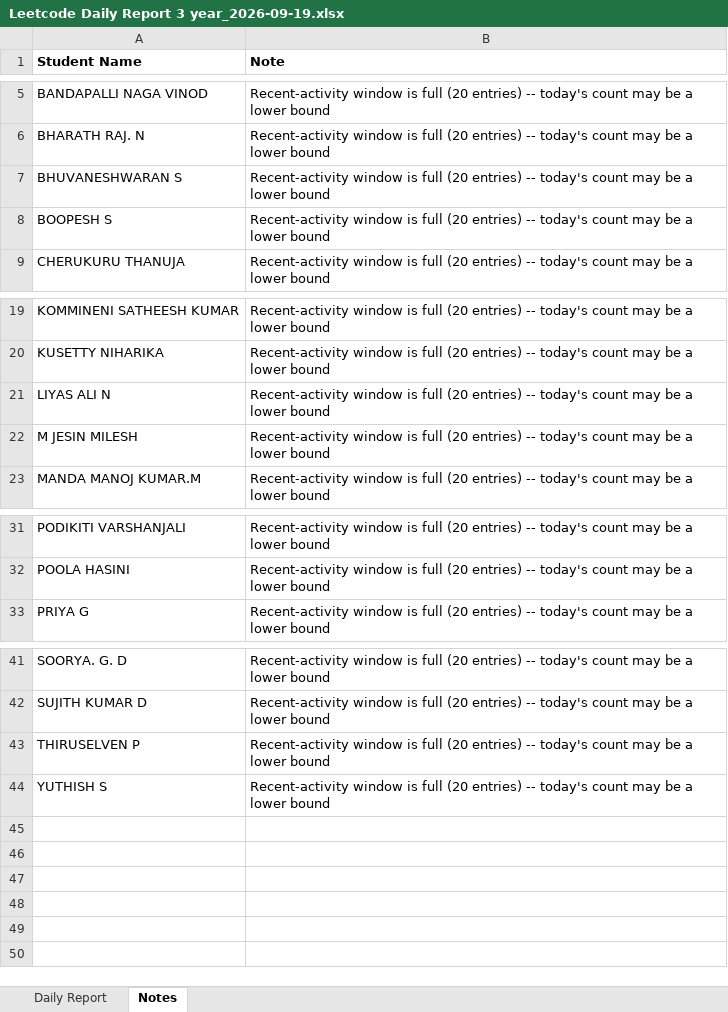
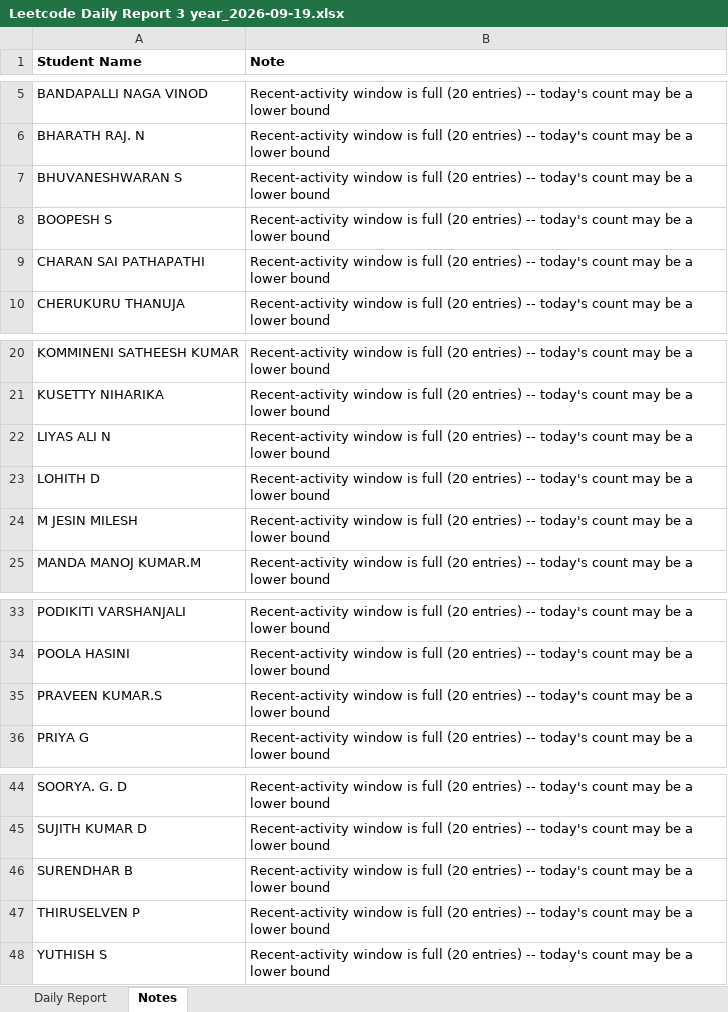
Before and after one commit to kalaimani-m/Leetcode-Automation, an Excel workbook: reports/Leetcode Daily Report 3 year_2026-09-19.xlsx, sheet Notes, drawn as a sheet; only a part is shown, gaps mark what is left out; values as stored, in another font and other column widths than the file's, no borders; the diff names each change by its address in the sheet, - before the commit and + after, or states it on an @@ line.

```diff
--- a/reports/Leetcode Daily Report 3 year_2026-09-19.xlsx (sheet Notes)
+++ b/reports/Leetcode Daily Report 3 year_2026-09-19.xlsx (sheet Notes)
+row 9: CHARAN SAI PATHAPATHI | Recent-activity window is full (20 entries) -- today's count may be a lower bound
+row 23: LOHITH D | Recent-activity window is full (20 entries) -- today's count may be a lower bound
+row 35: PRAVEEN KUMAR.S | Recent-activity window is full (20 entries) -- today's count may be a lower bound
+row 46: SURENDHAR B | Recent-activity window is full (20 entries) -- today's count may be a lower bound
```
Also changed, not shown: sheet Daily Report, reports/LeetcodeDaily Report 2 year_2026-09-19.xlsx, 2 other files.
